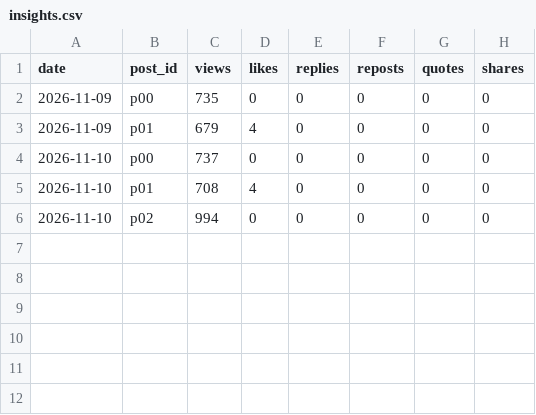
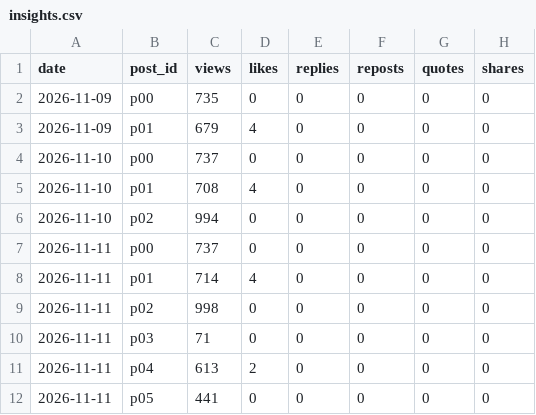
Before and after one commit to yusuke355/threads-bot, a CSV file: data/insights.csv, drawn as a sheet.

Commit message:
insights

```diff
--- a/data/insights.csv
+++ b/data/insights.csv
@@ -6 +6,7 @@ date,post_id,views,likes,replies,reposts,quotes,shares
 2026-11-10,p02,994,0,0,0,0,0
+2026-11-11,p00,737,0,0,0,0,0
+2026-11-11,p01,714,4,0,0,0,0
+2026-11-11,p02,998,0,0,0,0,0
+2026-11-11,p03,71,0,0,0,0,0
+2026-11-11,p04,613,2,0,0,0,0
+2026-11-11,p05,441,0,0,0,0,0
```
